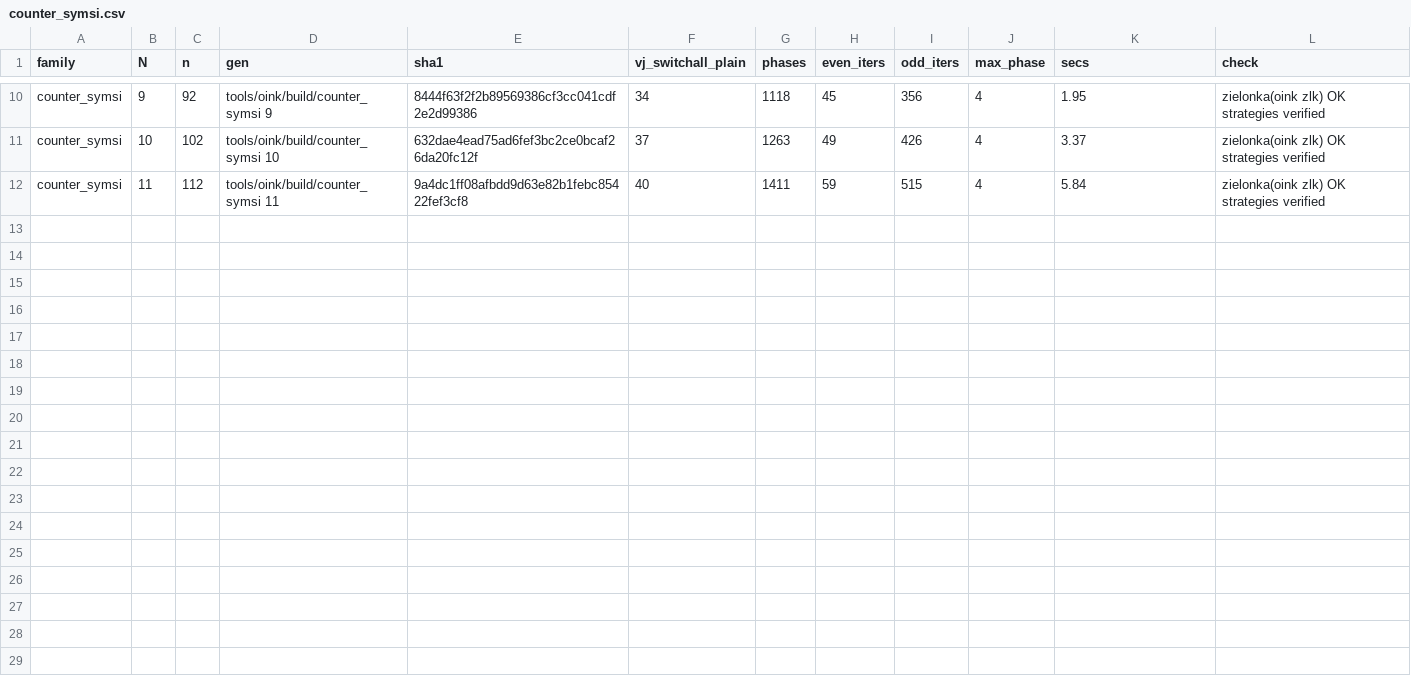
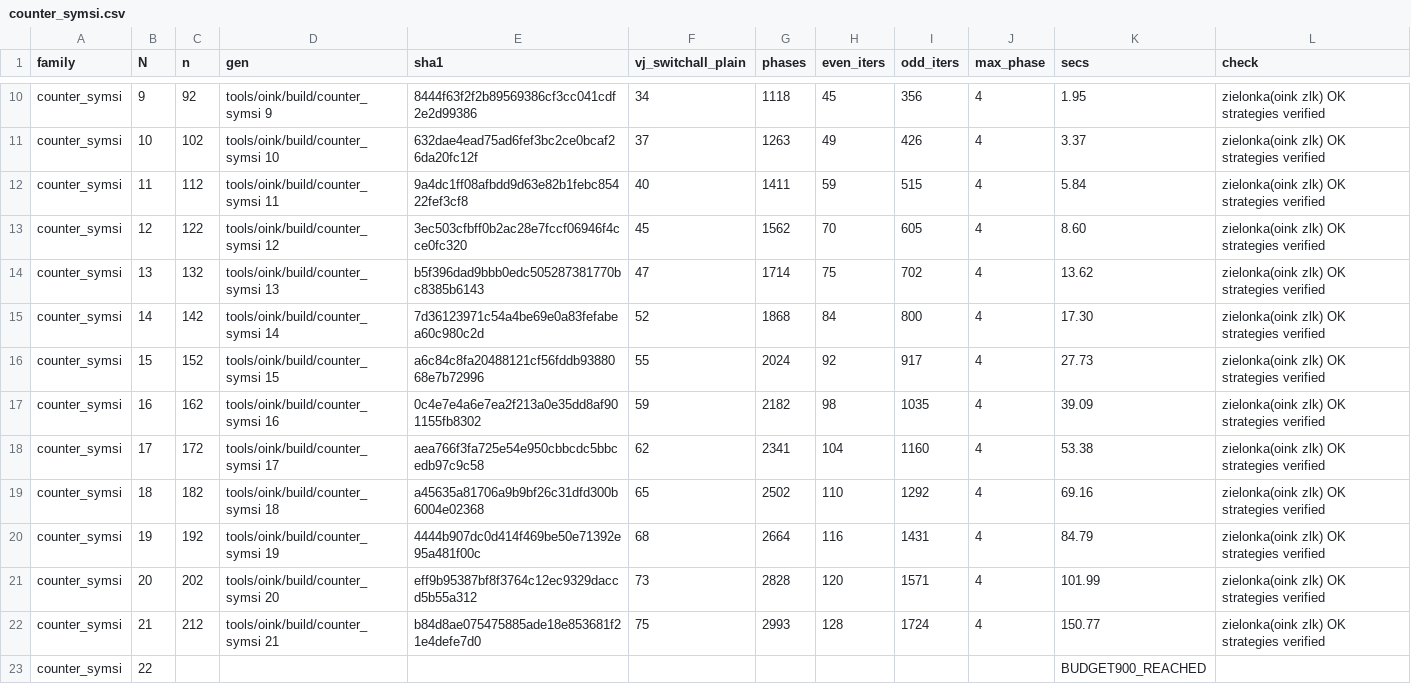
Before and after one commit to nano44/parity_games_challange, a CSV file: experiments/new/step2/counter_symsi.csv, drawn as a sheet; only a part is shown, gaps mark what is left out; the diff names each change by its address in the sheet, - before the commit and + after, or states it on an @@ line.

```diff
--- a/experiments/new/step2/counter_symsi.csv
+++ b/experiments/new/step2/counter_symsi.csv
+row 13: counter_symsi | 12 | 122 | tools/oink/build/counter_symsi 12 | 3ec503cfbff0b2ac28e7fccf06946f4cce0fc320 | 45 | 1562 | 70 | 605 | 4 | 8.60 | zielonka(oink zlk) OK strategies verified
+row 14: counter_symsi | 13 | 132 | tools/oink/build/counter_symsi 13 | b5f396dad9bbb0edc505287381770bc8385b6143 | 47 | 1714 | 75 | 702 | 4 | 13.62 | zielonka(oink zlk) OK strategies verified
+row 15: counter_symsi | 14 | 142 | tools/oink/build/counter_symsi 14 | 7d36123971c54a4be69e0a83fefabea60c980c2d | 52 | 1868 | 84 | 800 | 4 | 17.30 | zielonka(oink zlk) OK strategies verified
+row 16: counter_symsi | 15 | 152 | tools/oink/build/counter_symsi 15 | a6c84c8fa20488121cf56fddb9388068e7b72996 | 55 | 2024 | 92 | 917 | 4 | 27.73 | zielonka(oink zlk) OK strategies verified
+row 17: counter_symsi | 16 | 162 | tools/oink/build/counter_symsi 16 | 0c4e7e4a6e7ea2f213a0e35dd8af901155fb8302 | 59 | 2182 | 98 | 1035 | 4 | 39.09 | zielonka(oink zlk) OK strategies verified
+row 18: counter_symsi | 17 | 172 | tools/oink/build/counter_symsi 17 | aea766f3fa725e54e950cbbcdc5bbcedb97c9c58 | 62 | 2341 | 104 | 1160 | 4 | 53.38 | zielonka(oink zlk) OK strategies verified
+row 19: counter_symsi | 18 | 182 | tools/oink/build/counter_symsi 18 | a45635a81706a9b9bf26c31dfd300b6004e02368 | 65 | 2502 | 110 | 1292 | 4 | 69.16 | zielonka(oink zlk) OK strategies verified
+row 20: counter_symsi | 19 | 192 | tools/oink/build/counter_symsi 19 | 4444b907dc0d414f469be50e71392e95a481f00c | 68 | 2664 | 116 | 1431 | 4 | 84.79 | zielonka(oink zlk) OK strategies verified
+row 21: counter_symsi | 20 | 202 | tools/oink/build/counter_symsi 20 | eff9b95387bf8f3764c12ec9329daccd5b55a312 | 73 | 2828 | 120 | 1571 | 4 | 101.99 | zielonka(oink zlk) OK strategies verified
+row 22: counter_symsi | 21 | 212 | tools/oink/build/counter_symsi 21 | b84d8ae075475885ade18e853681f21e4defe7d0 | 75 | 2993 | 128 | 1724 | 4 | 150.77 | zielonka(oink zlk) OK strategies verified
+row 23: counter_symsi | 22 |  |  |  |  |  |  |  |  | BUDGET900_REACHED
```
Also changed, not shown: experiments/new/step2/counter_dp.csv, 9 other files.
